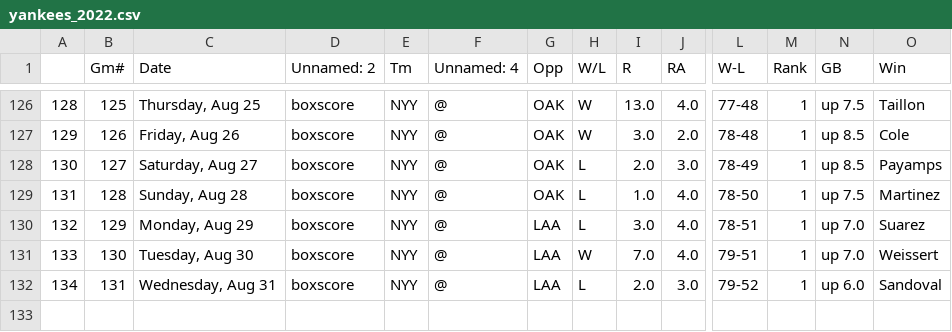
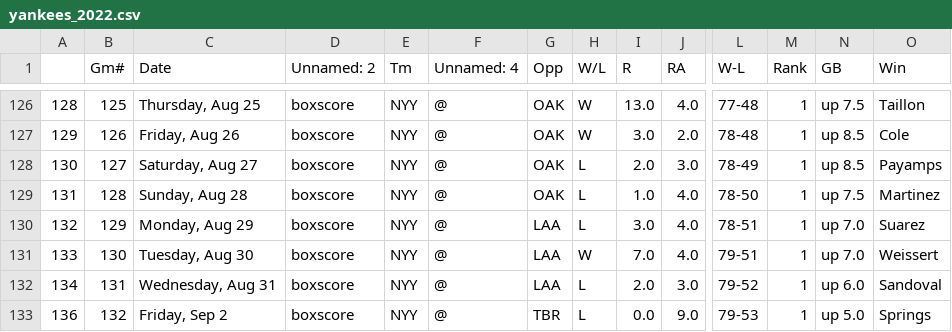
Before and after one commit to bryan-baker/winning-pace-yankees, a CSV file: data/yankees_2022.csv, drawn as a sheet; only a part is shown, gaps mark what is left out; rows hold the shown columns only; the diff names each change by its address in the sheet, - before the commit and + after, or states it on an @@ line.

```diff
--- a/data/yankees_2022.csv
+++ b/data/yankees_2022.csv
+row 133: 136 | 132 | Friday, Sep 2 | boxscore | NYY | @ | TBR | L | 0.0 | 9.0 | 79-53 | 1 | up 5.0 | Springs
```
Also changed, not shown: data/judge.csv, 3 other files.
